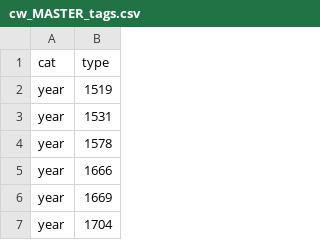
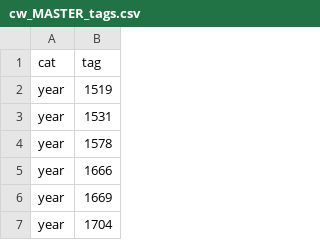
Before and after one commit to benda18/Solved_Unsolved_Mysteries, a CSV file: data/cw_MASTER_tags.csv, drawn as a sheet; only a part is shown.

Commit message:
Update cw_MASTER_tags.csv

```diff
--- a/data/cw_MASTER_tags.csv
+++ b/data/cw_MASTER_tags.csv
@@ -1,2 +1,2 @@
-cat,type
+cat,tag
 year,1519
```
